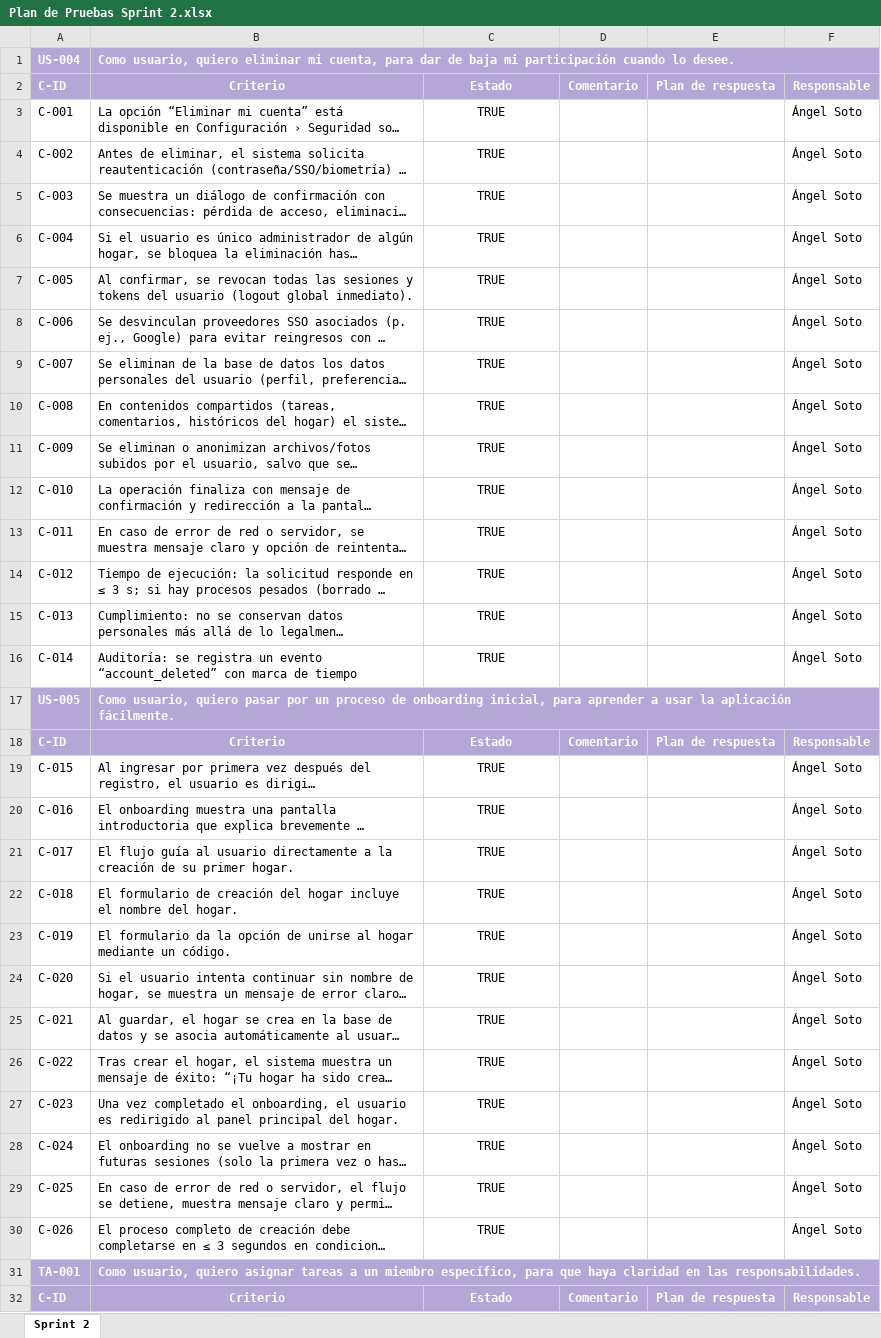
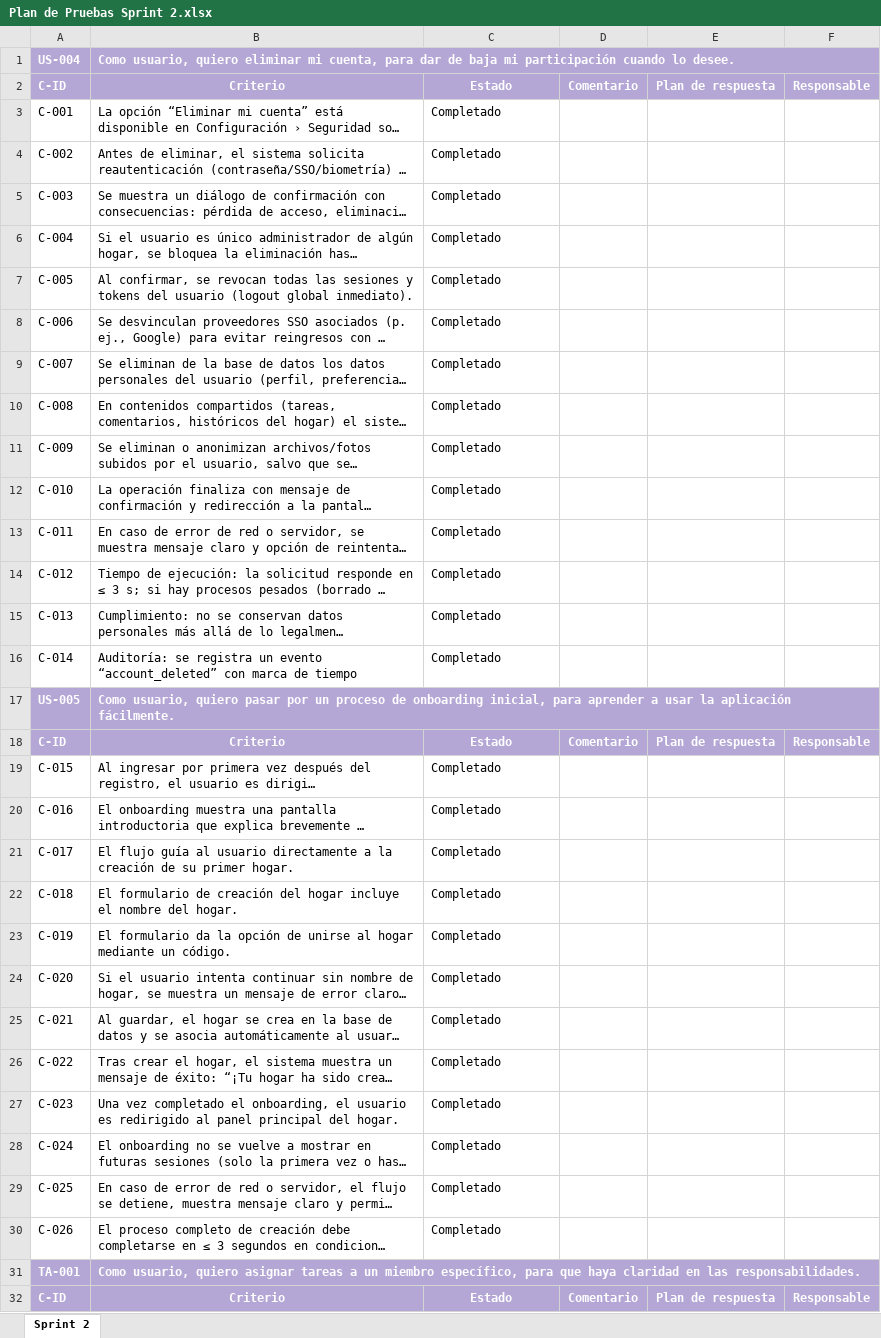
Before and after one commit to frankiwi6x6/Capstone_2025-Grupo4, an Excel workbook: Fase 2/Evidencias Proyecto/Evidencias Documentación/Sprint 2/Plan de Pruebas Sprint 2.xlsx, sheet Sprint 2, drawn as a sheet; only a part is shown; long unchanged cells end in …; values as stored, in another font and other column widths than the file's, no borders; conditional formats not drawn; the diff covers the shown part only; the diff names each change by its address in the sheet, - before the commit and + after, or states it on an @@ line.

```diff
--- a/Fase 2/Evidencias Proyecto/Evidencias Documentación/Sprint 2/Plan de Pruebas Sprint 2.xlsx (sheet Sprint 2)
+++ b/Fase 2/Evidencias Proyecto/Evidencias Documentación/Sprint 2/Plan de Pruebas Sprint 2.xlsx (sheet Sprint 2)
-C3:C16: TRUE
+C3:C16: Completado
-C3:C16 alignment: center
+C3:C16 alignment: left
-F3:F16: Ángel Soto
+F3:F16: (empty)
-C19:C30: TRUE
+C19:C30: Completado
-C19:C30 alignment: center
+C19:C30 alignment: left
-F19:F30: Ángel Soto
+F19:F30: (empty)
```
Also changed, not shown: 192 edited cells and cell formats elsewhere in this sheet, Fase 2/Evidencias Proyecto/Evidencias Documentación/Sprint 1/Plan de Pruebas Sprint 1.xlsx, 5 other files.
